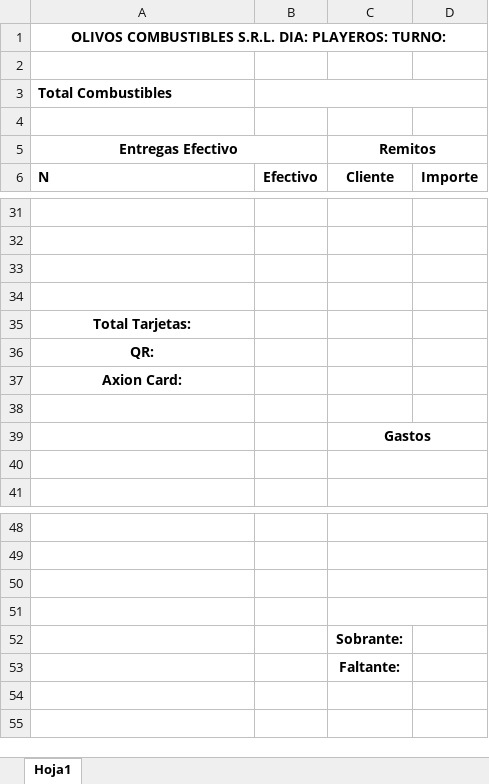
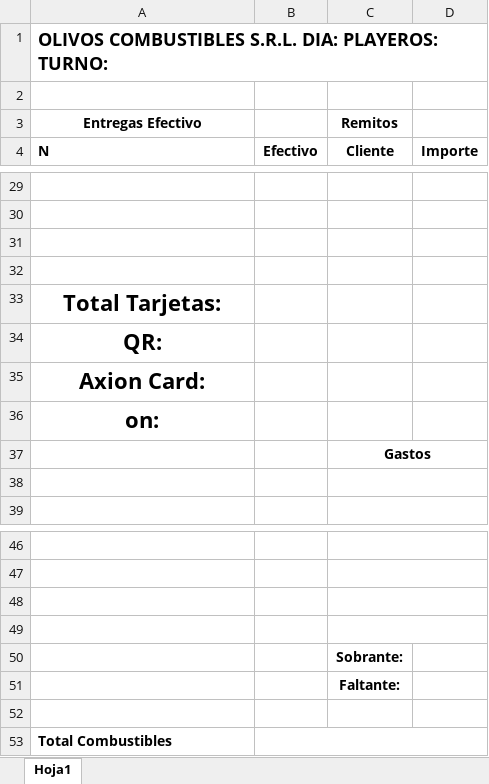
Before and after one commit to enzoCarossi/Olivos_Combustibles_SRL, an Excel workbook: planilla de nafta segunda vercion.xlsx, sheet Hoja1, drawn as a sheet; only a part is shown, gaps mark what is left out; values as stored, in another font and other column widths than the file's, no borders; removed rows and columns are numbered as before the commit, all else as after; the diff names each change by its address in the sheet, - before the commit and + after, or states it on an @@ line.

Commit message:
ultima vercion

```diff
--- a/planilla de nafta segunda vercion.xlsx (sheet Hoja1)
+++ b/planilla de nafta segunda vercion.xlsx (sheet Hoja1)
@@ A1 text size: larger, alignment: center → left @@
-row 2: (empty)
-A5:B5 merged
-C5:D5 merged
@@ A33:A35 text size: larger @@
-A36 (Entregas Efectivo): (empty)
+A36 (Entregas Efectivo): on:
+row 52: (empty)
@@ row 3 moved to row 53: Total Combustibles @@
```
Also changed, not shown: 1 other file.
